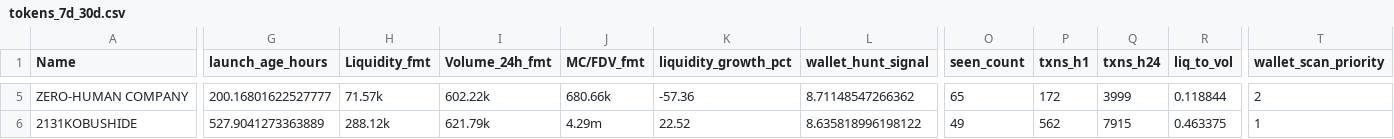
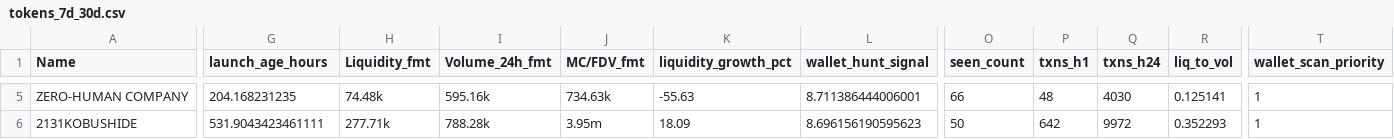
Before and after one commit to ziovajoz/solana-token-csv, a CSV file: output/tokens_7d_30d.csv, drawn as a sheet; only a part is shown, gaps mark what is left out; the diff covers the shown part only; the diff names each change by its address in the sheet, - before the commit and + after, or states it on an @@ line.

```diff
--- a/output/tokens_7d_30d.csv
+++ b/output/tokens_7d_30d.csv
-G5 (launch_age_hours): 200.16801622527777
+G5 (launch_age_hours): 204.168231235
-H5 (Liquidity_fmt): 71.57k
+H5 (Liquidity_fmt): 74.48k
-I5 (Volume_24h_fmt): 602.22k
+I5 (Volume_24h_fmt): 595.16k
-J5 (MC/FDV_fmt): 680.66k
+J5 (MC/FDV_fmt): 734.63k
-K5 (liquidity_growth_pct): -57.36
+K5 (liquidity_growth_pct): -55.63
-L5 (wallet_hunt_signal): 8.71148547266362
+L5 (wallet_hunt_signal): 8.711386444006001
-O5 (seen_count): 65
+O5 (seen_count): 66
-P5 (txns_h1): 172
+P5 (txns_h1): 48
-Q5 (txns_h24): 3999
+Q5 (txns_h24): 4030
-R5 (liq_to_vol): 0.118844
+R5 (liq_to_vol): 0.125141
-T5 (wallet_scan_priority): 2
+T5 (wallet_scan_priority): 1
-G6 (launch_age_hours): 527.9041273363889
+G6 (launch_age_hours): 531.9043423461111
-H6 (Liquidity_fmt): 288.12k
+H6 (Liquidity_fmt): 277.71k
-I6 (Volume_24h_fmt): 621.79k
+I6 (Volume_24h_fmt): 788.28k
-J6 (MC/FDV_fmt): 4.29m
+J6 (MC/FDV_fmt): 3.95m
-K6 (liquidity_growth_pct): 22.52
+K6 (liquidity_growth_pct): 18.09
-L6 (wallet_hunt_signal): 8.635818996198122
+L6 (wallet_hunt_signal): 8.696156190595623
-O6 (seen_count): 49
+O6 (seen_count): 50
-P6 (txns_h1): 562
+P6 (txns_h1): 642
-Q6 (txns_h24): 7915
+Q6 (txns_h24): 9972
-R6 (liq_to_vol): 0.463375
+R6 (liq_to_vol): 0.352293
```
Also changed, not shown: 2 added rows and 118 edited cells elsewhere in this file, output/excluded.csv, output/included.csv, 9 other files.
